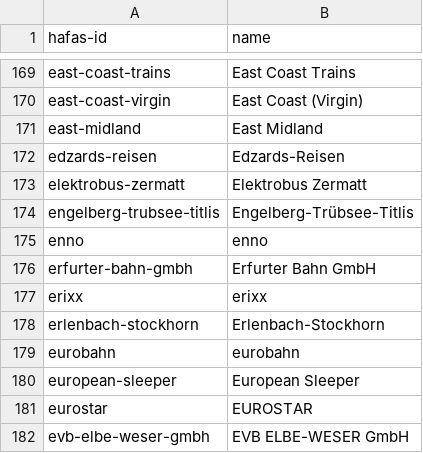
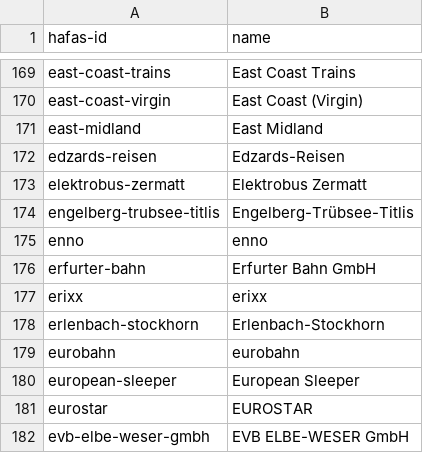
Before and after one commit to TrainyApp/line-colors, a CSV file: hafas-operators.csv, drawn as a sheet; only a part is shown, gaps mark what is left out.

```diff
--- a/hafas-operators.csv
+++ b/hafas-operators.csv
@@ -175,3 +175,3 @@ engelberg-trubsee-titlis,Engelberg-Trübsee-Titlis
 enno,enno
-erfurter-bahn-gmbh,Erfurter Bahn GmbH
+erfurter-bahn,Erfurter Bahn GmbH
 erixx,erixx
```
Also changed, not shown: ris-line-ids.csv, ris-operators.csv, 2 other files.
